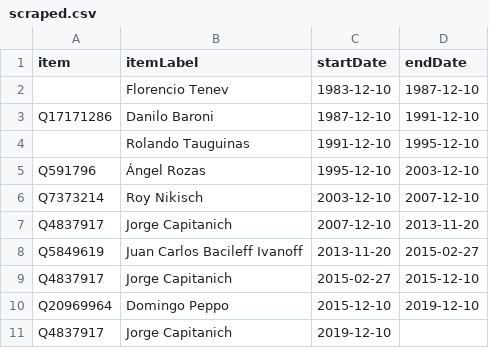
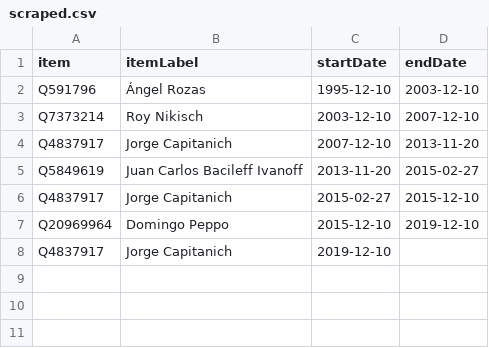
Before and after one commit to every-politician-scrapers/argentina-ministers, a CSV file: sources/governor-chaco/scraped.csv, drawn as a sheet.

```diff
--- a/sources/governor-chaco/scraped.csv
+++ b/sources/governor-chaco/scraped.csv
@@ -1,5 +1,2 @@
 item,itemLabel,startDate,endDate
-,Florencio Tenev,1983-12-10,1987-12-10
-Q17171286,Danilo Baroni,1987-12-10,1991-12-10
-,Rolando Tauguinas,1991-12-10,1995-12-10
 Q591796,Ángel Rozas,1995-12-10,2003-12-10
```
Also changed, not shown: sources/governor-chaco/wikidata.csv, 6 other files.
